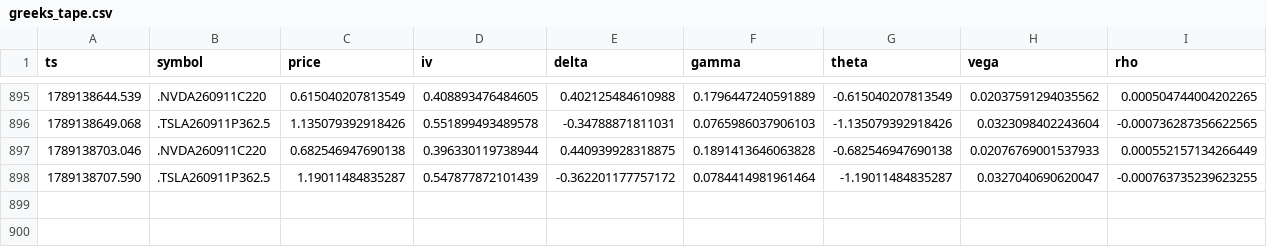
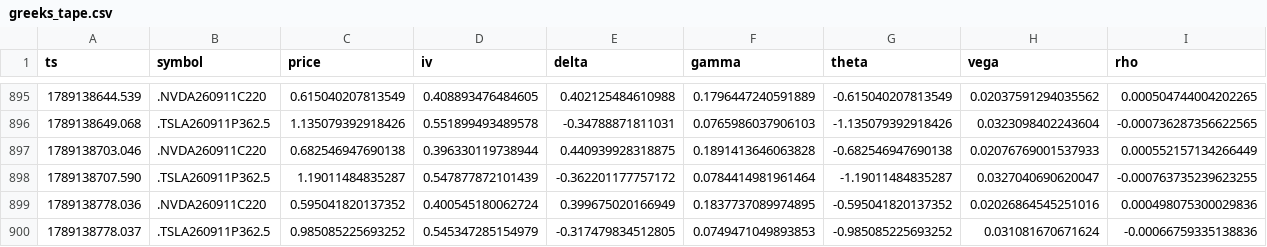
Before and after one commit to giancuffaro/discord-sniper, a CSV file: greeks_tape.csv, drawn as a sheet; only a part is shown, gaps mark what is left out.

Commit message:
auto-push Fri 09/11/2026 11:00:13.22

```diff
--- a/greeks_tape.csv
+++ b/greeks_tape.csv
@@ -898 +898,3 @@ ts,symbol,price,iv,delta,gamma,theta,vega,rho
 1789138707.590,.TSLA260911P362.5,1.19011484835287,0.547877872101439,-0.362201177757172,0.0784414981961464,-1.19011484835287,0.0327040690620047,-0.000763735239623255
+1789138778.036,.NVDA260911C220,0.595041820137352,0.400545180062724,0.399675020166949,0.1837737089974895,-0.595041820137352,0.02026864545251016,0.000498075300029836
+1789138778.037,.TSLA260911P362.5,0.985085225693252,0.545347285154979,-0.317479834512805,0.0749471049893853,-0.985085225693252,0.031081670671624,-0.00066759335138836
```
